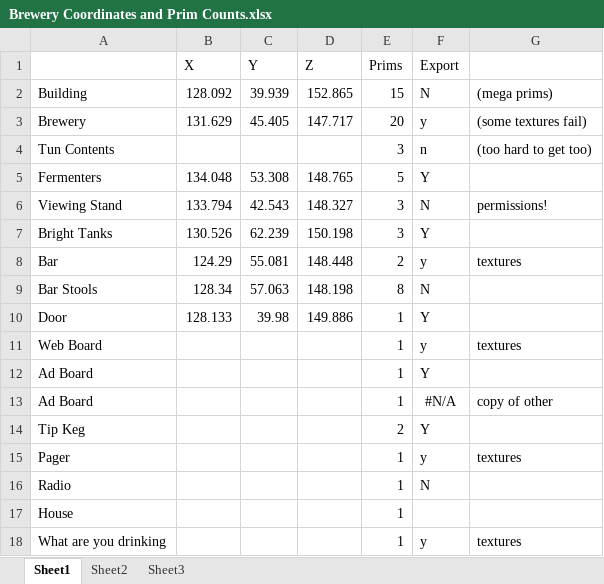
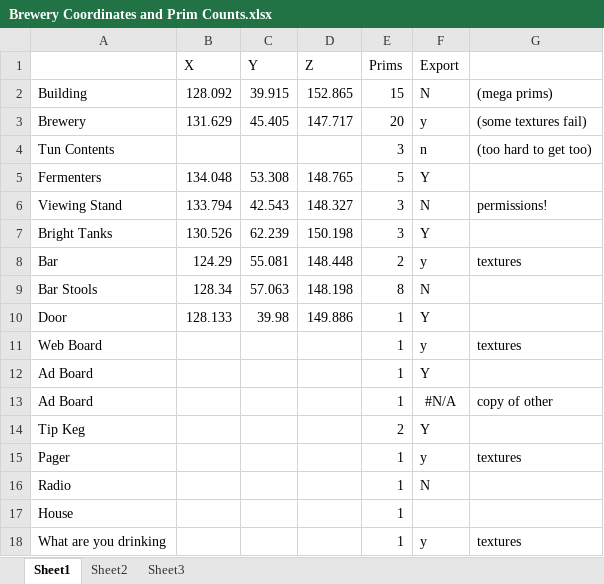
Before and after one commit to VirtualWorldsRepos/animatedbrewery, an Excel workbook: Brewery Coordinates and Prim Counts.xlsx, sheet Sheet1, drawn as a sheet; values as stored, in another font and other column widths than the file's, no borders; the diff names each change by its address in the sheet, - before the commit and + after, or states it on an @@ line.

```diff
--- a/Brewery Coordinates and Prim Counts.xlsx (sheet Sheet1)
+++ b/Brewery Coordinates and Prim Counts.xlsx (sheet Sheet1)
-C2 (Y): 39.939
+C2 (Y): 39.915
```
Also changed, not shown: 4 other files.
